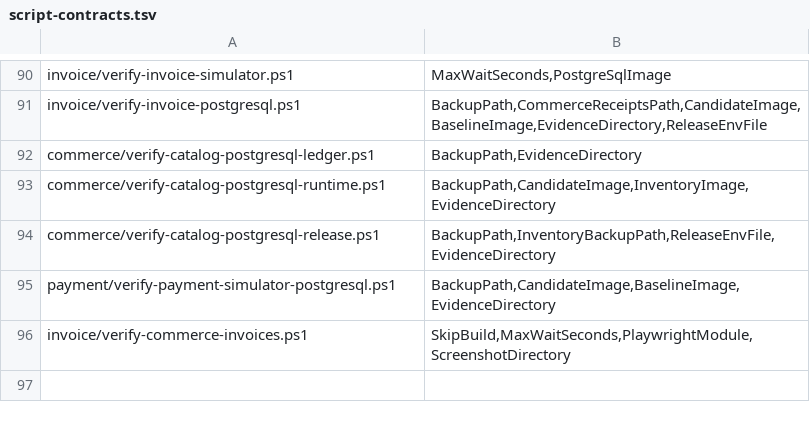
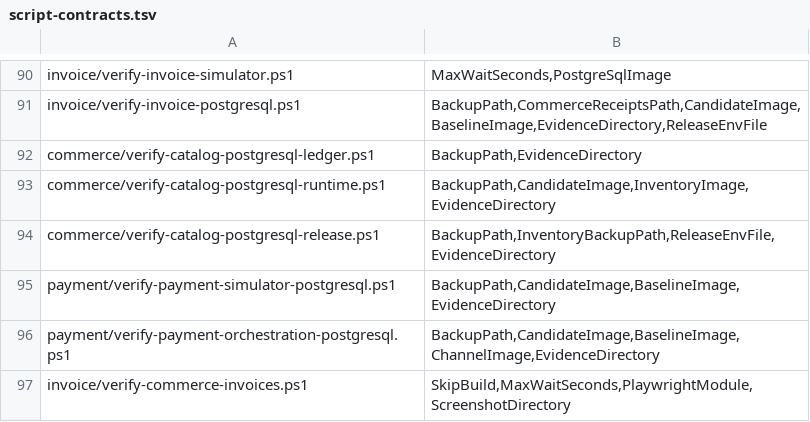
Before and after one commit to huruiyi/commerceflow-lab, a TSV file: scripts/script-contracts.tsv, drawn as a sheet; only a part is shown, gaps mark what is left out.

```diff
--- a/scripts/script-contracts.tsv
+++ b/scripts/script-contracts.tsv
@@ -95,2 +95,3 @@ commerce/verify-catalog-postgresql-release.ps1	BackupPath,InventoryBackupPath,Re
 payment/verify-payment-simulator-postgresql.ps1	BackupPath,CandidateImage,BaselineImage,EvidenceDirectory
+payment/verify-payment-orchestration-postgresql.ps1	BackupPath,CandidateImage,BaselineImage,ChannelImage,EvidenceDirectory
 invoice/verify-commerce-invoices.ps1	SkipBuild,MaxWaitSeconds,PlaywrightModule,ScreenshotDirectory
```
Also changed, not shown: 5 other files.
